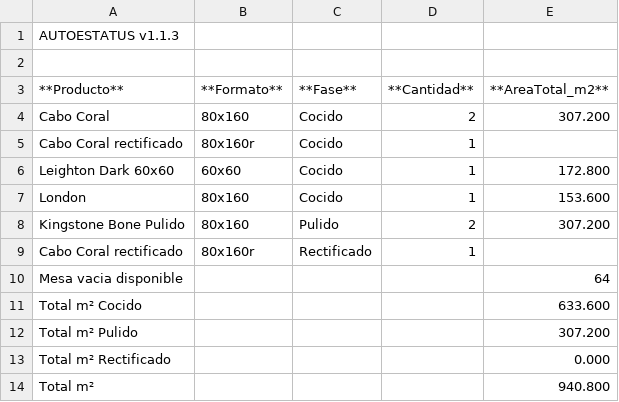
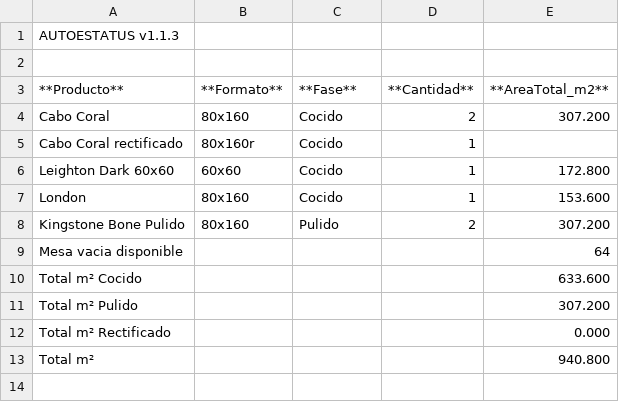
Before and after one commit to Dienicx/AUTOESTATUS, a TSV file: docs/recuento_productos.tsv, drawn as a sheet.

Commit message:
AUTOESTATUS update 2026-08-06 21:37:02

```diff
--- a/docs/recuento_productos.tsv
+++ b/docs/recuento_productos.tsv
@@ -8,3 +8,2 @@ London	80x160	Cocido	1	153.600
 Kingstone Bone Pulido	80x160	Pulido	2	307.200
-Cabo Coral rectificado	80x160r	Rectificado	1	
 Mesa vacia disponible				64
```
